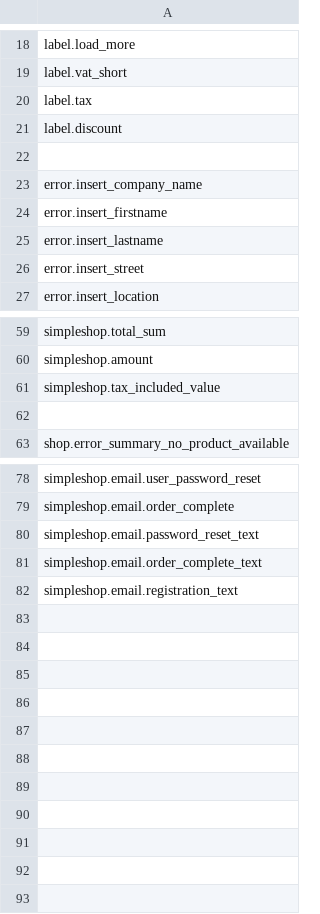
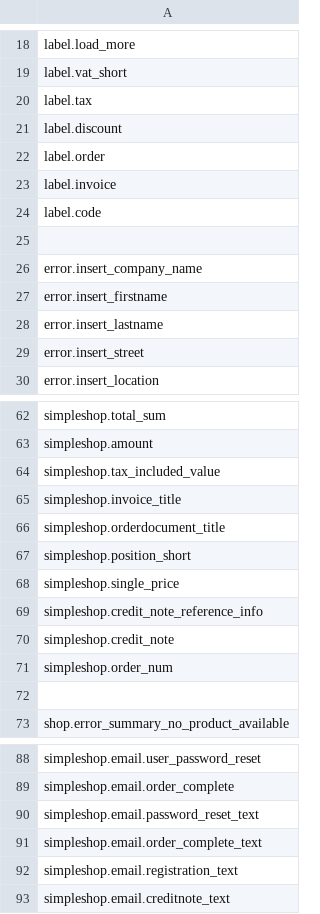
Before and after one commit to kreatifIT/Simpleshop, a CSV file: lang/sprog.csv, drawn as a sheet; only a part is shown, gaps mark what is left out.

```diff
--- a/lang/sprog.csv
+++ b/lang/sprog.csv
@@ -21,2 +21,5 @@ label.tax
 label.discount
+label.order
+label.invoice
+label.code
 
@@ -61,2 +64,9 @@ simpleshop.amount
 simpleshop.tax_included_value
+simpleshop.invoice_title
+simpleshop.orderdocument_title
+simpleshop.position_short
+simpleshop.single_price
+simpleshop.credit_note_reference_info
+simpleshop.credit_note
+simpleshop.order_num
 
@@ -82 +92,2 @@ simpleshop.email.order_complete_text
 simpleshop.email.registration_text
+simpleshop.email.creditnote_text
```
Also changed, not shown: 33 other files.
